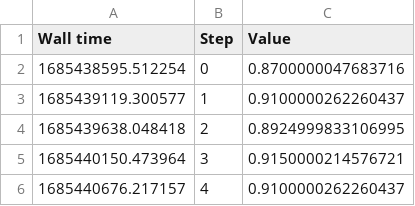
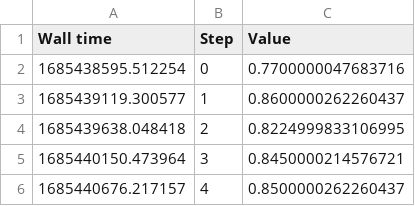
Before and after one commit to AdamixD/NLP-Project, a CSV file: series_data/french/accuracy_validation_french.csv, drawn as a sheet.

Commit message:
partial french analysis

```diff
--- a/series_data/french/accuracy_validation_french.csv
+++ b/series_data/french/accuracy_validation_french.csv
@@ -1,6 +1,6 @@
 Wall time,Step,Value
-1685438595.512254,0,0.8700000047683716
-1685439119.300577,1,0.9100000262260437
-1685439638.048418,2,0.8924999833106995
-1685440150.473964,3,0.9150000214576721
-1685440676.217157,4,0.9100000262260437
+1685438595.512254,0,0.7700000047683716
+1685439119.300577,1,0.8600000262260437
+1685439638.048418,2,0.8224999833106995
+1685440150.473964,3,0.8450000214576721
+1685440676.217157,4,0.8500000262260437
```
Also changed, not shown: series_data/french/accuracy_train_french.csv, series_data/french/loss_train_french.csv, 3 other files.
